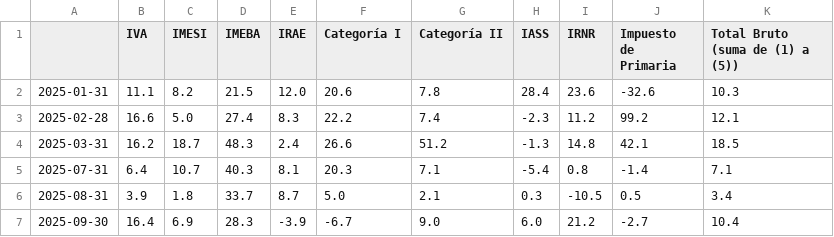
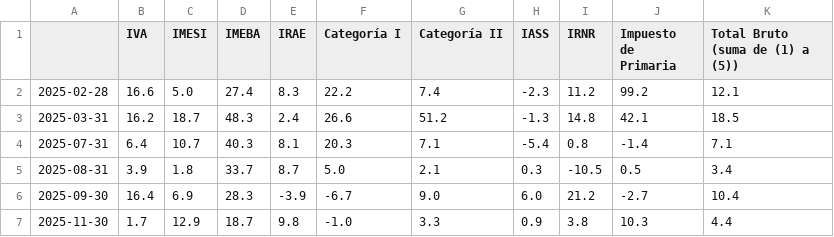
Before and after one commit to rxavier/econuy-extras, a CSV file: econuy_extras/retrieval/taxes_pdf.csv, drawn as a sheet; removed rows and columns are numbered as before the commit, all else as after; the diff names each change by its address in the sheet, - before the commit and + after, or states it on an @@ line.

Commit message:
Commit from GitHub Actions (taxes_pdf)

```diff
--- a/econuy_extras/retrieval/taxes_pdf.csv
+++ b/econuy_extras/retrieval/taxes_pdf.csv
-row 2: 2025-01-31 | 11.1 | 8.2 | 21.5 | 12.0 | 20.6 | 7.8 | 28.4 | 23.6 | -32.6 | 10.3
+row 7: 2025-11-30 | 1.7 | 12.9 | 18.7 | 9.8 | -1.0 | 3.3 | 0.9 | 3.8 | 10.3 | 4.4
```
